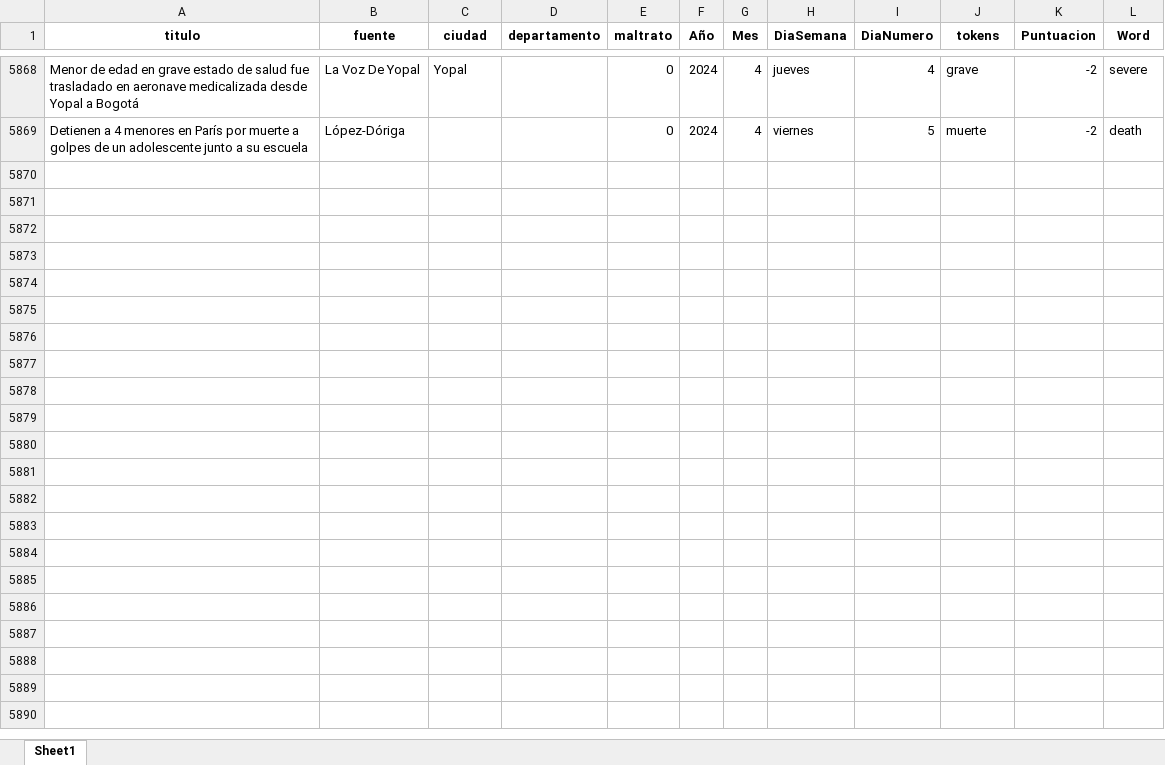
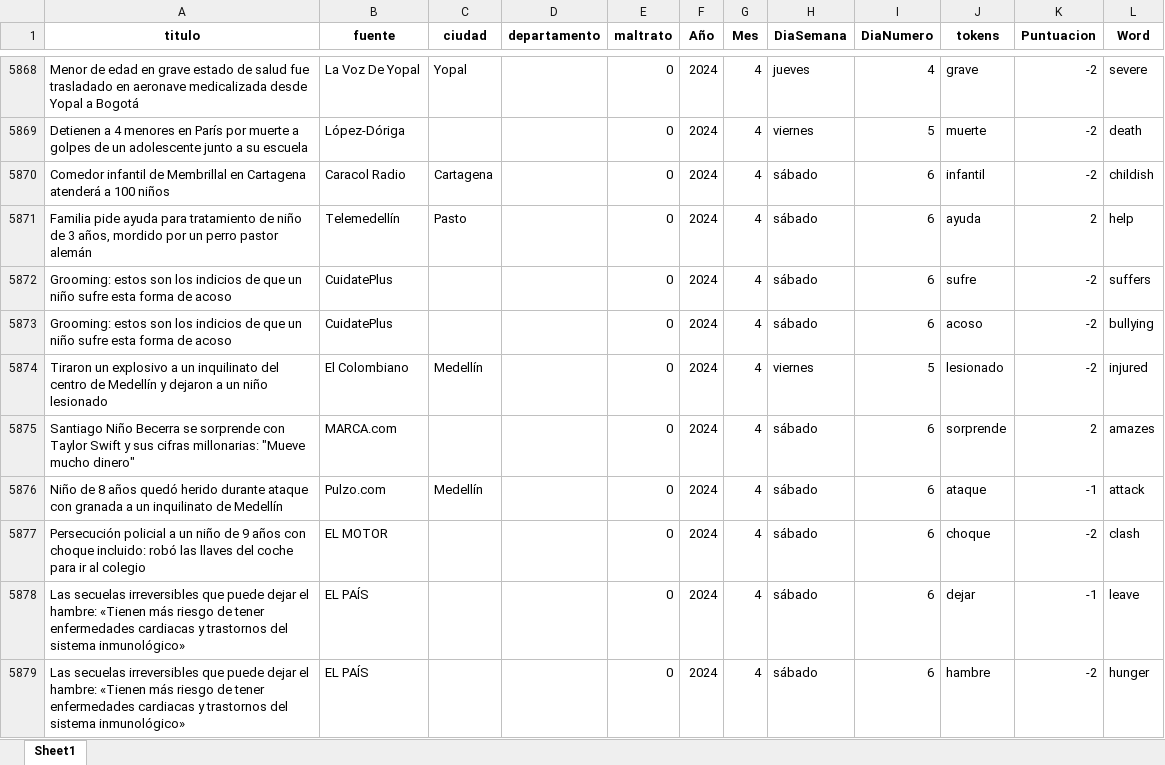
Before and after one commit to ICBF-Analitica/Monitoreo_de_medios, an Excel workbook: Data/df_resultado_final.xlsx, sheet Sheet1, drawn as a sheet; only a part is shown, gaps mark what is left out; values as stored, in another font and other column widths than the file's, no borders; the diff covers the shown part only; the diff names each change by its address in the sheet, - before the commit and + after, or states it on an @@ line.

```diff
--- a/Data/df_resultado_final.xlsx (sheet Sheet1)
+++ b/Data/df_resultado_final.xlsx (sheet Sheet1)
+row 5870: Comedor infantil de Membrillal en Cartagena atenderá a 100 niños | Caracol Radio | Cartagena |  | 0 | 2024 | 4 | sábado | 6 | infantil | -2 | childish
+row 5871: Familia pide ayuda para tratamiento de niño de 3 años, mordido por un perro pastor alemán | Telemedellín | Pasto |  | 0 | 2024 | 4 | sábado | 6 | ayuda | 2 | help
+row 5872: Grooming: estos son los indicios de que un niño sufre esta forma de acoso | CuidatePlus |  |  | 0 | 2024 | 4 | sábado | 6 | sufre | -2 | suffers
+row 5873: Grooming: estos son los indicios de que un niño sufre esta forma de acoso | CuidatePlus |  |  | 0 | 2024 | 4 | sábado | 6 | acoso | -2 | bullying
+row 5874: Tiraron un explosivo a un inquilinato del centro de Medellín y dejaron a un niño lesionado | El Colombiano | Medellín |  | 0 | 2024 | 4 | viernes | 5 | lesionado | -2 | injured
+row 5875: Santiago Niño Becerra se sorprende con Taylor Swift y sus cifras millonarias: "Mueve mucho dinero" | MARCA.com |  |  | 0 | 2024 | 4 | sábado | 6 | sorprende | 2 | amazes
+row 5876: Niño de 8 años quedó herido durante ataque con granada a un inquilinato de Medellín | Pulzo.com | Medellín |  | 0 | 2024 | 4 | sábado | 6 | ataque | -1 | attack
+row 5877: Persecución policial a un niño de 9 años con choque incluido: robó las llaves del coche para ir al colegio | EL MOTOR |  |  | 0 | 2024 | 4 | sábado | 6 | choque | -2 | clash
+row 5878: Las secuelas irreversibles que puede dejar el hambre: «Tienen más riesgo de tener enfermedades cardiacas y trastornos del sistema inmunológico» | EL PAÍS |  |  | 0 | 2024 | 4 | sábado | 6 | dejar | -1 | leave
+row 5879: Las secuelas irreversibles que puede dejar el hambre: «Tienen más riesgo de tener enfermedades cardiacas y trastornos del sistema inmunológico» | EL PAÍS |  |  | 0 | 2024 | 4 | sábado | 6 | hambre | -2 | hunger
```
Also changed, not shown: 46 added rows elsewhere in this sheet, Data/consolidado_noticias.xlsx.
